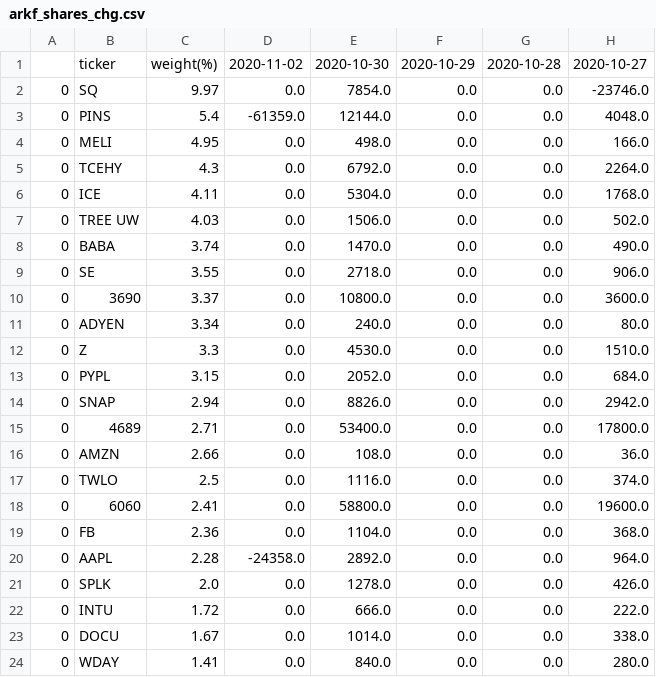
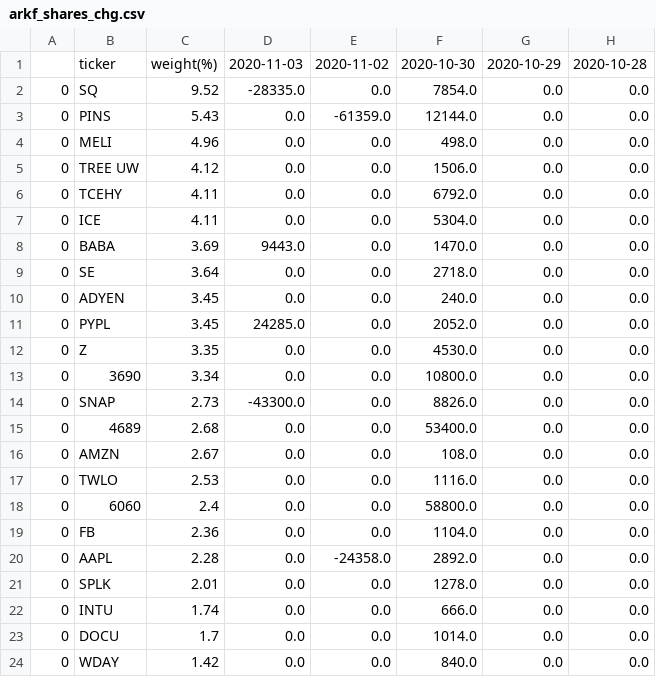
Before and after one commit to usastockinvest/arkinvest, a CSV file: data/arkf_shares_chg.csv, drawn as a sheet; only a part is shown; removed rows and columns are numbered as before the commit, all else as after; the diff covers the shown part only; the diff names each change by its address in the sheet, - before the commit and + after, or states it on an @@ line.

```diff
--- a/data/arkf_shares_chg.csv
+++ b/data/arkf_shares_chg.csv
+column E, rows 1-4: 2020-11-02 | 0.0 | -61359.0 | 0.0; rows 6-10: all 0.0; rows 12-24: 0.0 | 0.0 | 0.0 | 0.0 | 0.0 | 0.0 | 0.0 | 0.0 | -24358.0 | 0.0 | 0.0 | 0.0 | 0.0
-column H, rows 1-6: 2020-10-27 | -23746.0 | 4048.0 | 166.0 | 2264.0 | 1768.0; rows 8-9: 490.0 | 906.0; rows 11-24: 80.0 | 1510.0 | 684.0 | 2942.0 | 17800.0 | 36.0 | 374.0 | 19600.0 | 368.0 | 964.0 | 426.0 | 222.0 | 338.0 | 280.0
-D1: 2020-11-02
+D1: 2020-11-03
-C2: 9.97
+C2: 9.52
-D2: 0.0
+D2: -28335.0
-C3: 5.4
+C3: 5.43
-D3: -61359.0
+D3: 0.0
-C4: 4.95
+C4: 4.96
+row 5: 0 | TREE UW | 4.12 | 0.0 | 0.0 | 1506.0 | 0.0 | 0.0
-C6: 4.3
+C6: 4.11
-row 7: 0 | TREE UW | 4.03 | 0.0 | 1506.0 | 0.0 | 0.0 | 502.0
-C8: 3.74
+C8: 3.69
-D8: 0.0
+D8: 9443.0
-C9: 3.55
+C9: 3.64
-row 10: 0 | 3690 | 3.37 | 0.0 | 10800.0 | 0.0 | 0.0 | 3600.0
-C10: 3.34
+C10: 3.45
+row 11: 0 | PYPL | 3.45 | 24285.0 | 0.0 | 2052.0 | 0.0 | 0.0
-C12: 3.3
+C12: 3.35
-B13: PYPL
+B13: 3690
-C13: 3.15
+C13: 3.34
-F13: 2052.0
+F13: 10800.0
-C14: 2.94
+C14: 2.73
-D14: 0.0
+D14: -43300.0
-C15: 2.71
+C15: 2.68
-C16: 2.66
+C16: 2.67
-C17: 2.5
+C17: 2.53
-C18: 2.41
+C18: 2.4
-D20: -24358.0
+D20: 0.0
-C21: 2.0
+C21: 2.01
-C22: 1.72
+C22: 1.74
-C23: 1.67
+C23: 1.7
-C24: 1.41
+C24: 1.42
```
Also changed, not shown: 3 added rows, 3 removed rows and 19 edited cells elsewhere in this file, data/arkg_daily.csv, data/arkq_daily.csv, 8 other files.
